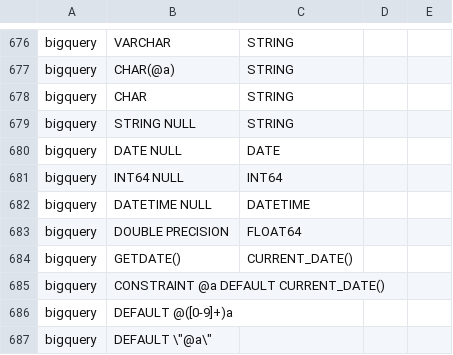
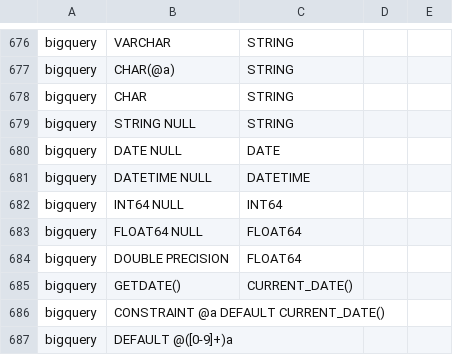
Before and after one commit to OHDSI/SqlRender, a CSV file: inst/csv/replacementPatterns.csv, drawn as a sheet; only a part is shown, gaps mark what is left out; the shorter side is filled out with more unchanged rows.

Commit message:
create FLOAT64 not null requirement/pattern

```diff
--- a/inst/csv/replacementPatterns.csv
+++ b/inst/csv/replacementPatterns.csv
@@ -680,4 +680,5 @@ bigquery,STRING NULL,STRING
 bigquery,DATE NULL,DATE
+bigquery,DATETIME NULL, DATETIME
 bigquery,INT64 NULL,INT64
-bigquery,DATETIME NULL, DATETIME
+bigquery,FLOAT64 NULL,FLOAT64
 bigquery,"DOUBLE PRECISION","FLOAT64"
```
